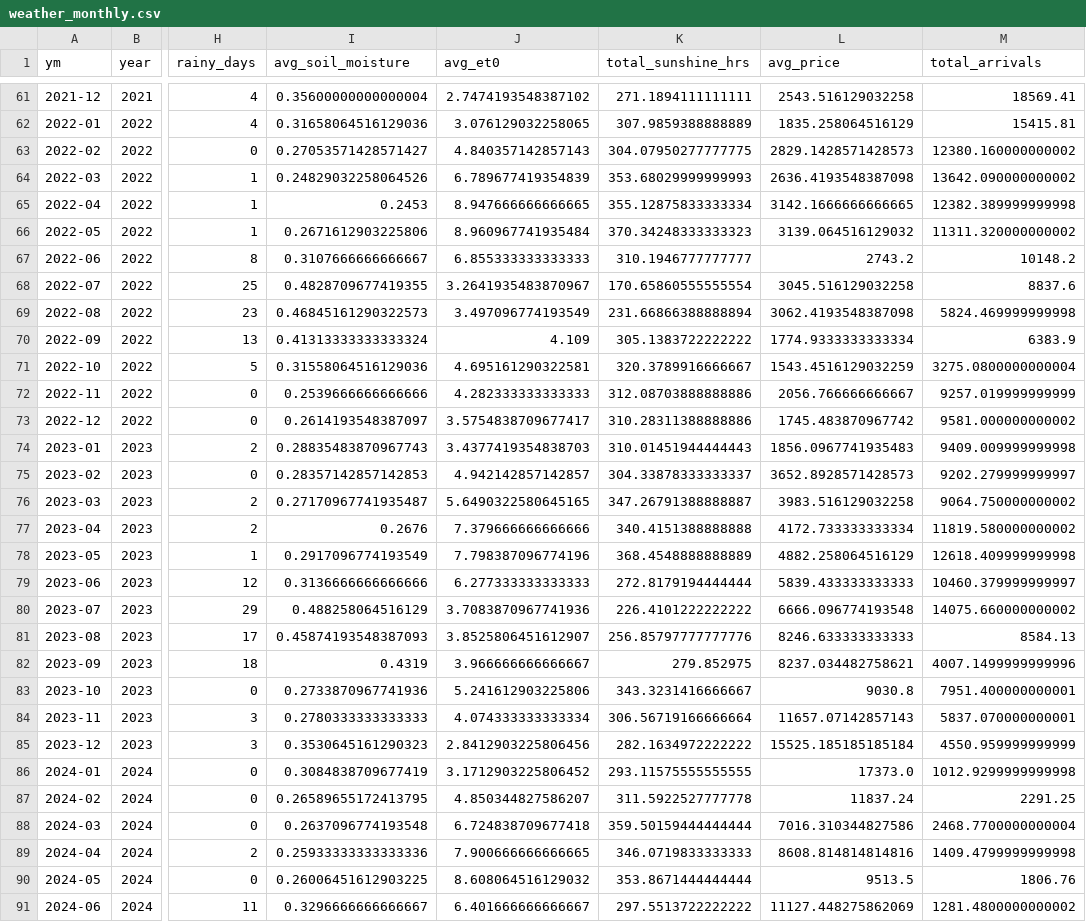
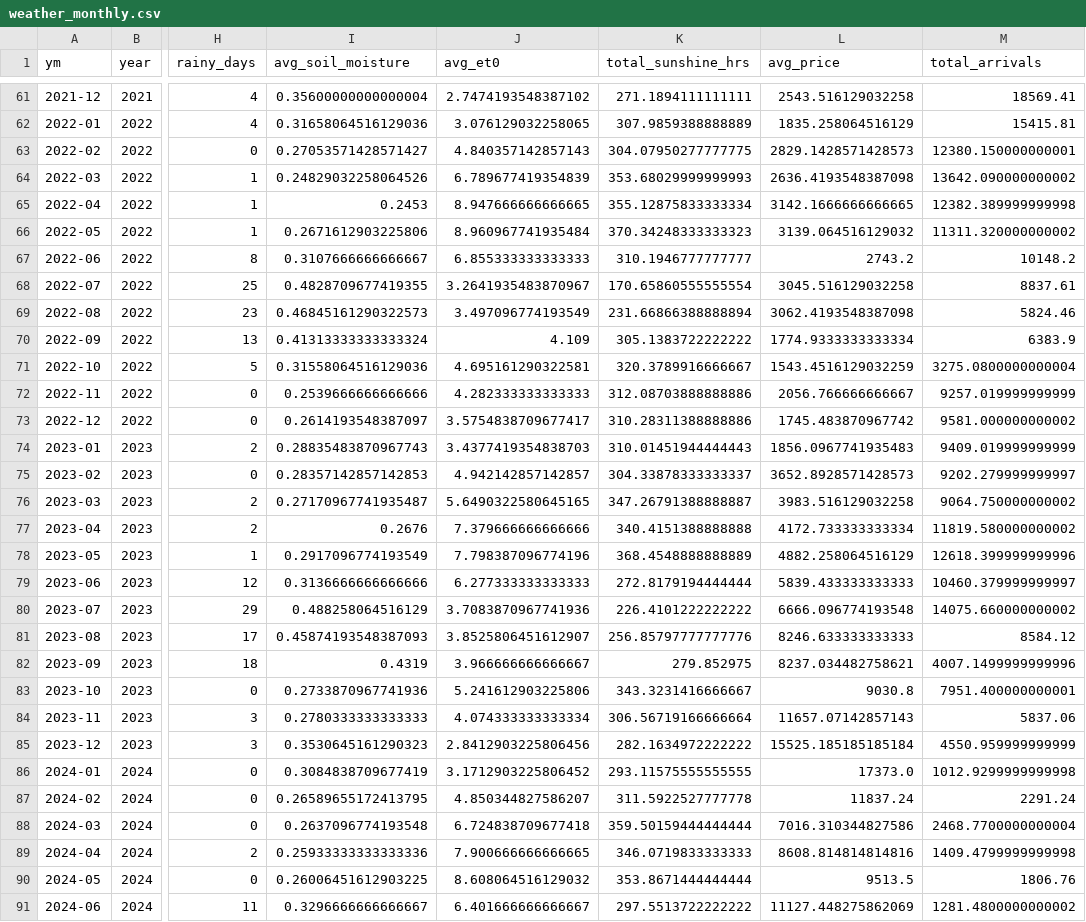
Before and after one commit to Prayas-dev-acc/mandi, a CSV file: weather_monthly.csv, drawn as a sheet; only a part is shown, gaps mark what is left out; the diff covers the shown part only; the diff names each change by its address in the sheet, - before the commit and + after, or states it on an @@ line.

```diff
--- a/weather_monthly.csv
+++ b/weather_monthly.csv
-M63 (total_arrivals): 12380.160000000002
+M63 (total_arrivals): 12380.150000000001
-M68 (total_arrivals): 8837.6
+M68 (total_arrivals): 8837.61
-M69 (total_arrivals): 5824.469999999998
+M69 (total_arrivals): 5824.46
-M74 (total_arrivals): 9409.009999999998
+M74 (total_arrivals): 9409.019999999999
-M78 (total_arrivals): 12618.409999999998
+M78 (total_arrivals): 12618.399999999996
-M81 (total_arrivals): 8584.13
+M81 (total_arrivals): 8584.12
-M84 (total_arrivals): 5837.070000000001
+M84 (total_arrivals): 5837.06
-M87 (total_arrivals): 2291.25
+M87 (total_arrivals): 2291.24
```
Also changed, not shown: 16 edited cells elsewhere in this file, 2 other files.
